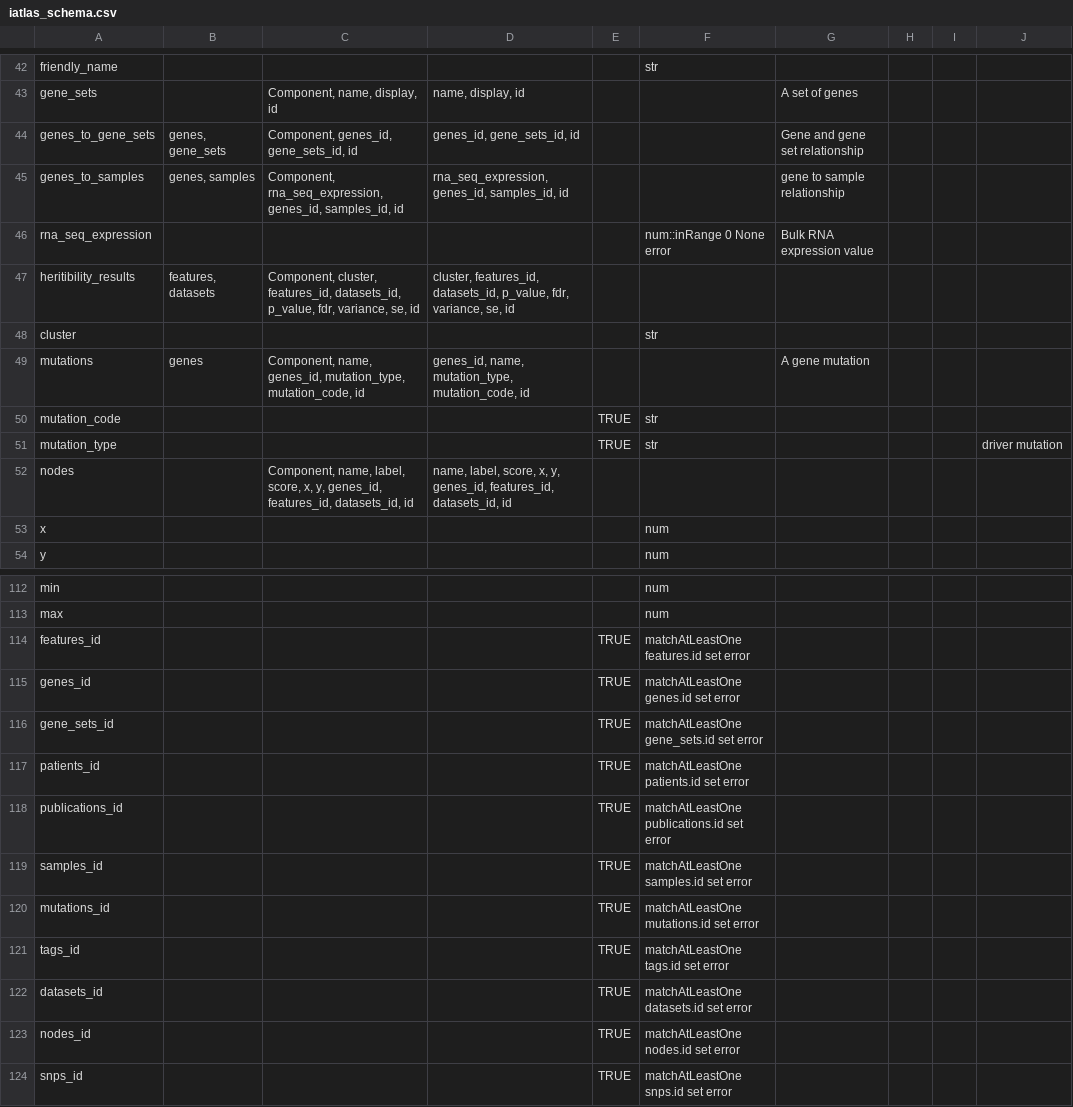
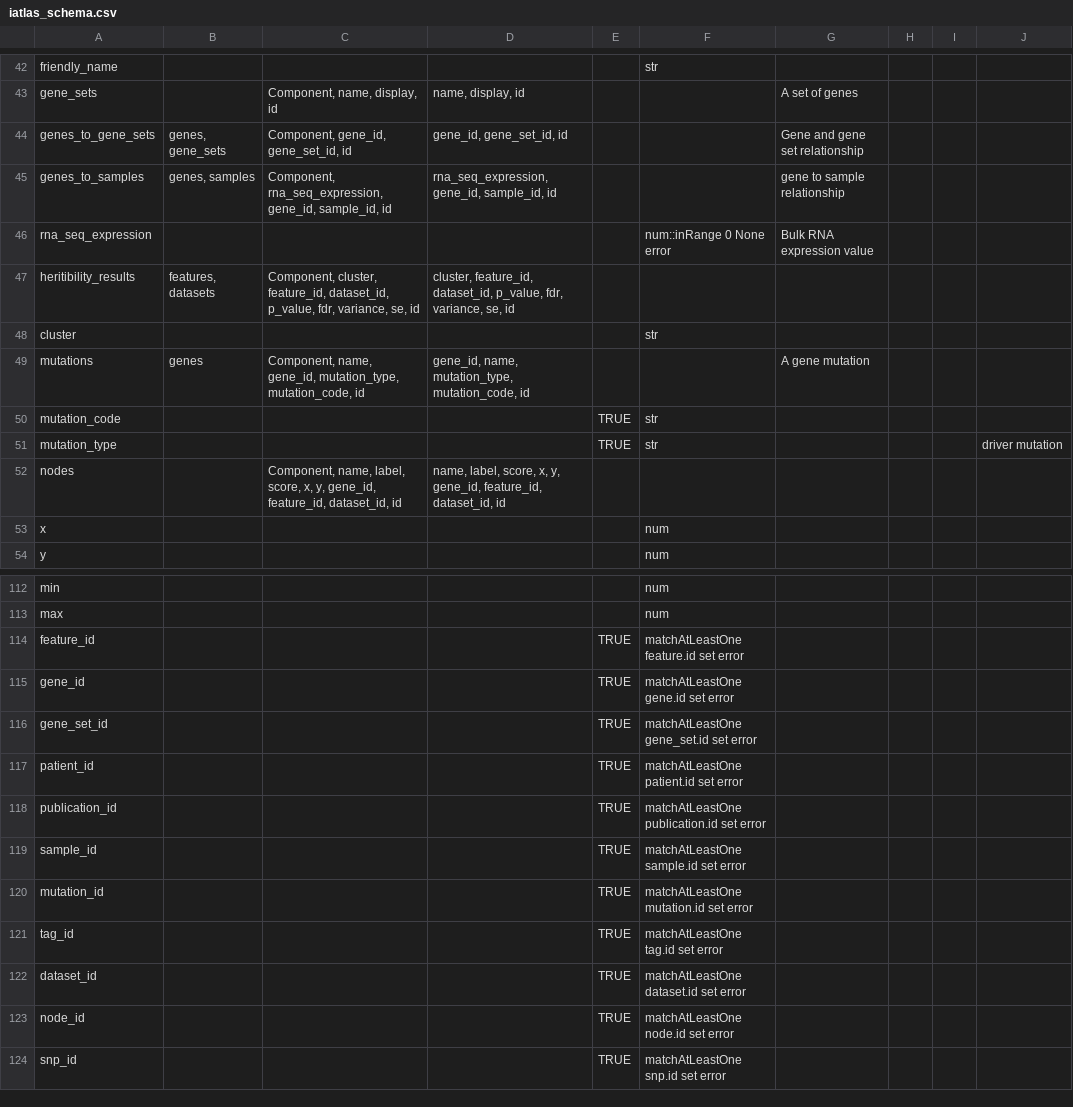
Before and after one commit to CRI-iAtlas/iAtlasSchema, a CSV file: iatlas_schema.csv, drawn as a sheet; only a part is shown, gaps mark what is left out; the diff covers the shown part only.

```diff
--- a/iatlas_schema.csv
+++ b/iatlas_schema.csv
@@ -43,11 +43,11 @@ friendly_name,,,,,str,,,,
 gene_sets,,"Component, name, display, id","name, display, id",,,A set of genes,,,
-genes_to_gene_sets,"genes, gene_sets","Component, genes_id, gene_sets_id, id","genes_id, gene_sets_id, id",,,Gene and gene set relationship,,,
-genes_to_samples,"genes, samples","Component, rna_seq_expression, genes_id, samples_id, id","rna_seq_expression, genes_id, samples_id, id",,,gene to sample relationship,,,
+genes_to_gene_sets,"genes, gene_sets","Component, gene_id, gene_set_id, id","gene_id, gene_set_id, id",,,Gene and gene set relationship,,,
+genes_to_samples,"genes, samples","Component, rna_seq_expression, gene_id, sample_id, id","rna_seq_expression, gene_id, sample_id, id",,,gene to sample relationship,,,
 rna_seq_expression,,,,,num::inRange 0 None error,Bulk RNA expression value,,,
-heritibility_results,"features, datasets","Component, cluster, features_id, datasets_id, p_value, fdr, variance, se, id","cluster, features_id, datasets_id, p_value, fdr, variance, se, id",,,,,,
+heritibility_results,"features, datasets","Component, cluster, feature_id, dataset_id, p_value, fdr, variance, se, id","cluster, feature_id, dataset_id, p_value, fdr, variance, se, id",,,,,,
 cluster,,,,,str,,,,
-mutations,genes,"Component, name, genes_id, mutation_type, mutation_code, id","genes_id, name, mutation_type, mutation_code, id",,,A gene mutation,,,
+mutations,genes,"Component, name, gene_id, mutation_type, mutation_code, id","gene_id, name, mutation_type, mutation_code, id",,,A gene mutation,,,
 mutation_code,,,,TRUE,str,,,,
 mutation_type,,,,TRUE,str,,,,driver mutation
-nodes,,"Component, name, label, score, x, y, genes_id, features_id, datasets_id, id","name, label, score, x, y, genes_id, features_id, datasets_id, id",,,,,,
+nodes,,"Component, name, label, score, x, y, gene_id, feature_id, dataset_id, id","name, label, score, x, y, gene_id, feature_id, dataset_id, id",,,,,,
 x,,,,,num,,,,
@@ -113,12 +113,12 @@ min,,,,,num,,,,
 max,,,,,num,,,,
-features_id,,,,TRUE,matchAtLeastOne features.id set error,,,,
-genes_id,,,,TRUE,matchAtLeastOne genes.id set error,,,,
-gene_sets_id,,,,TRUE,matchAtLeastOne gene_sets.id set error,,,,
-patients_id,,,,TRUE,matchAtLeastOne patients.id set error,,,,
-publications_id,,,,TRUE,matchAtLeastOne publications.id set error,,,,
-samples_id,,,,TRUE,matchAtLeastOne samples.id set error,,,,
-mutations_id,,,,TRUE,matchAtLeastOne mutations.id set error,,,,
-tags_id,,,,TRUE,matchAtLeastOne tags.id set error,,,,
-datasets_id,,,,TRUE,matchAtLeastOne datasets.id set error,,,,
-nodes_id,,,,TRUE,matchAtLeastOne nodes.id set error,,,,
-snps_id,,,,TRUE,matchAtLeastOne snps.id set error,,,,
+feature_id,,,,TRUE,matchAtLeastOne feature.id set error,,,,
+gene_id,,,,TRUE,matchAtLeastOne gene.id set error,,,,
+gene_set_id,,,,TRUE,matchAtLeastOne gene_set.id set error,,,,
+patient_id,,,,TRUE,matchAtLeastOne patient.id set error,,,,
+publication_id,,,,TRUE,matchAtLeastOne publication.id set error,,,,
+sample_id,,,,TRUE,matchAtLeastOne sample.id set error,,,,
+mutation_id,,,,TRUE,matchAtLeastOne mutation.id set error,,,,
+tag_id,,,,TRUE,matchAtLeastOne tag.id set error,,,,
+dataset_id,,,,TRUE,matchAtLeastOne dataset.id set error,,,,
+node_id,,,,TRUE,matchAtLeastOne node.id set error,,,,
+snp_id,,,,TRUE,matchAtLeastOne snp.id set error,,,,
```
Also changed, not shown: 30 edited cells elsewhere in this file, 1 other file.
